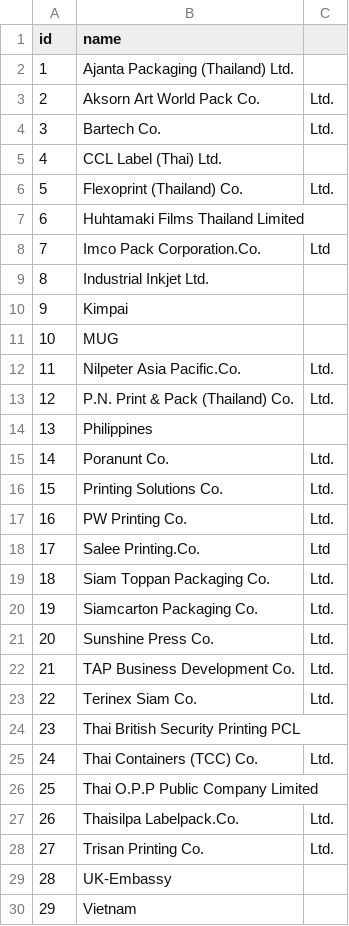
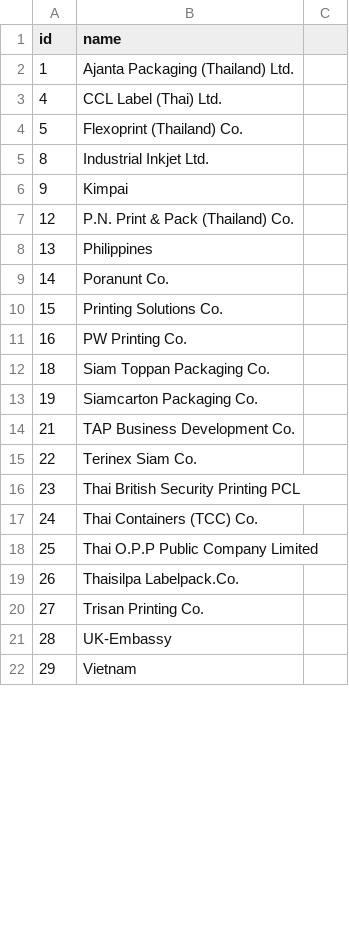
Before and after one commit to armgit5/CalendarAppRuby, a CSV file: companies.csv, drawn as a sheet; only a part is shown; the diff covers the shown part only.

```diff
--- a/companies.csv
+++ b/companies.csv
@@ -3,2 +2,0 @@ id,name,
-2,Aksorn Art World Pack Co.,Ltd.
-3,Bartech Co.,Ltd.
@@ -6,3 +4 @@ id,name,
-5,Flexoprint (Thailand) Co.,Ltd.
-6,Huhtamaki Films Thailand Limited,
-7,Imco Pack Corporation.Co.,Ltd
+5,Flexoprint (Thailand) Co.
@@ -11,3 +7 @@ id,name,
-10,MUG,
-11,Nilpeter Asia Pacific.Co.,Ltd.
-12,P.N. Print & Pack (Thailand) Co.,Ltd.
+12,P.N. Print & Pack (Thailand) Co.
@@ -15,9 +9,7 @@ id,name,
-14,Poranunt Co.,Ltd.
-15,Printing Solutions Co.,Ltd.
-16,PW Printing Co.,Ltd.
-17,Salee Printing.Co.,Ltd
-18,Siam Toppan Packaging Co.,Ltd.
-19,Siamcarton Packaging Co.,Ltd.
-20,Sunshine Press Co.,Ltd.
-21,TAP Business Development Co.,Ltd.
-22,Terinex Siam Co.,Ltd.
+14,Poranunt Co.
+15,Printing Solutions Co.
+16,PW Printing Co.
+18,Siam Toppan Packaging Co.
+19,Siamcarton Packaging Co.
+21,TAP Business Development Co.
+22,Terinex Siam Co.
@@ -25 +17 @@ id,name,
-24,Thai Containers (TCC) Co.,Ltd.
+24,Thai Containers (TCC) Co.
@@ -27,2 +19,2 @@ id,name,
-26,Thaisilpa Labelpack.Co.,Ltd.
-27,Trisan Printing Co.,Ltd.
+26,Thaisilpa Labelpack.Co.
+27,Trisan Printing Co.
```
Also changed, not shown: 13 added rows and 2 edited cells elsewhere in this file, schedules.csv, 5 other files.
